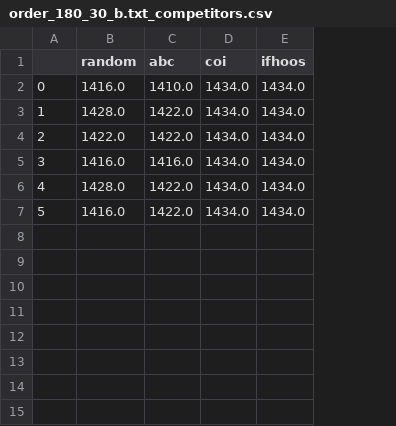
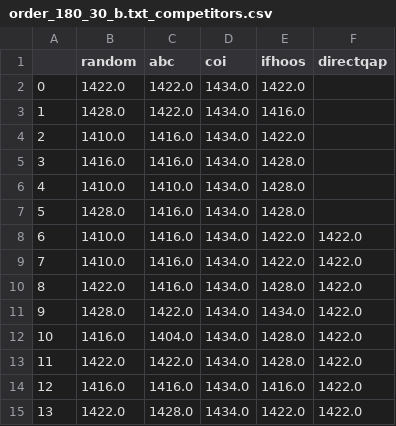
Before and after one commit to ianmalcolm/QUBO, a CSV file: simdata/order_180_30_b.txt_competitors.csv, drawn as a sheet; removed rows and columns are numbered as before the commit, all else as after; the diff names each change by its address in the sheet, - before the commit and + after, or states it on an @@ line.

```diff
--- a/simdata/order_180_30_b.txt_competitors.csv
+++ b/simdata/order_180_30_b.txt_competitors.csv
+column F (directqap), row 11: 1422.0; rows 13-14: 1422.0 | 1422.0
+row 2: 0 | 1422.0 | 1422.0 | 1434.0 | 1422.0
+row 3: 1 | 1428.0 | 1422.0 | 1434.0 | 1416.0
+row 4: 2 | 1410.0 | 1416.0 | 1434.0 | 1422.0
@@ column A renumbered between rows 5 and 14 @@
-C5 (abc): 1410.0
+C5 (abc): 1416.0
-E5 (ifhoos): 1434.0
+E5 (ifhoos): 1428.0
+row 6: 4 | 1410.0 | 1410.0 | 1434.0 | 1428.0
+row 7: 5 | 1428.0 | 1416.0 | 1434.0 | 1428.0
+row 8: 6 | 1410.0 | 1416.0 | 1434.0 | 1422.0 | 1422.0
+row 9: 7 | 1410.0 | 1416.0 | 1434.0 | 1422.0 | 1422.0
+row 10: 8 | 1422.0 | 1416.0 | 1434.0 | 1428.0 | 1422.0
+row 12: 10 | 1416.0 | 1404.0 | 1434.0 | 1428.0 | 1422.0
-E13 (ifhoos): 1434.0
+E13 (ifhoos): 1428.0
-E14 (ifhoos): 1434.0
+E14 (ifhoos): 1416.0
-row 6: 4 | 1428.0 | 1422.0 | 1434.0 | 1434.0
-row 7: 5 | 1416.0 | 1422.0 | 1434.0 | 1434.0
+row 15: 13 | 1422.0 | 1428.0 | 1434.0 | 1422.0 | 1422.0
```
Also changed, not shown: simdata/order_270_30_b.txt_competitors.csv, simdata/order_90_10_b.txt_competitors.csv, 35 other files.
